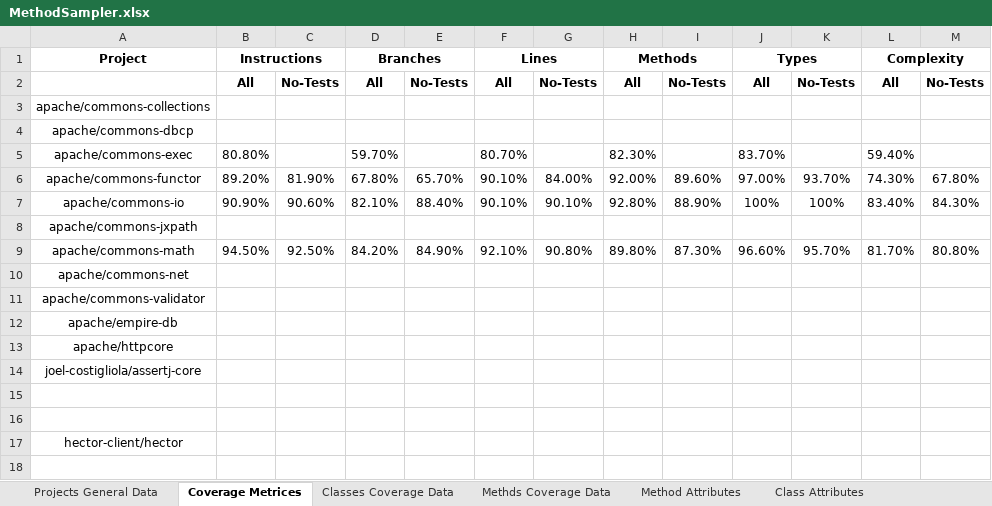
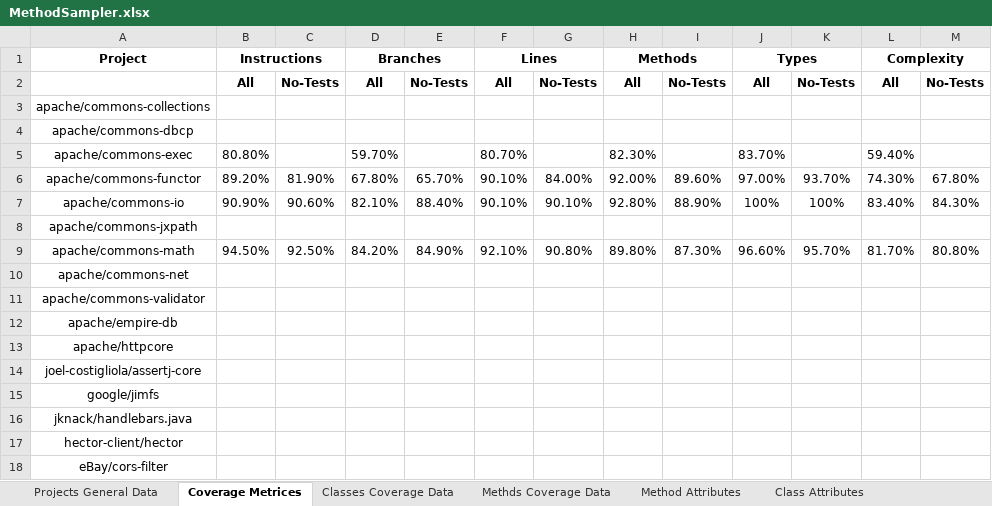
Before and after one commit to dormaayan/TestsReposirotry, an Excel workbook: CoverageDataBase/MethodSampler.xlsx, sheet Coverage Metrices, drawn as a sheet; values as stored, in another font and other column widths than the file's, no borders; the diff names each change by its address in the sheet, - before the commit and + after, or states it on an @@ line.

```diff
--- a/CoverageDataBase/MethodSampler.xlsx (sheet Coverage Metrices)
+++ b/CoverageDataBase/MethodSampler.xlsx (sheet Coverage Metrices)
-A15 (Project): (empty)
+A15 (Project): google/jimfs
-A16 (Project): (empty)
+A16 (Project): jknack/handlebars.java
+row 18: eBay/cors-filter
```
Also changed, not shown: sheet Method Attributes, sheet Class Attributes, sheet Methds Coverage Data, sheet Classes Coverage Data, sheet Projects General Data.
